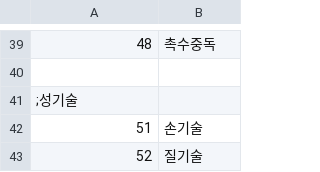
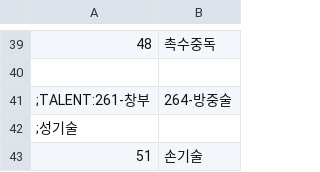
Before and after one commit to Code-AIchemist/Era_Alchemist, a CSV file: CSV/Abl.csv, drawn as a sheet; only a part is shown, gaps mark what is left out; the shorter side is filled out with more unchanged rows.

```diff
--- a/CSV/Abl.csv
+++ b/CSV/Abl.csv
@@ -40,2 +40,3 @@
 
+;TALENT:261-창부, 264-방중술
 ;성기술
```
Also changed, not shown: CSV/Chara00.csv, 2 other files.
